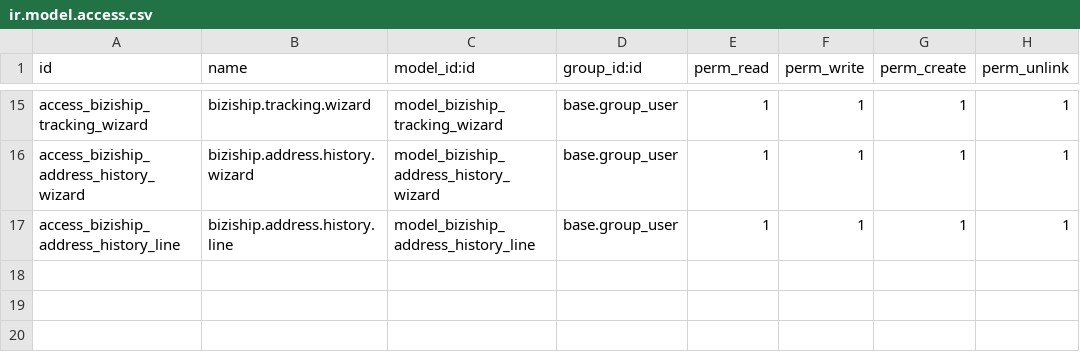
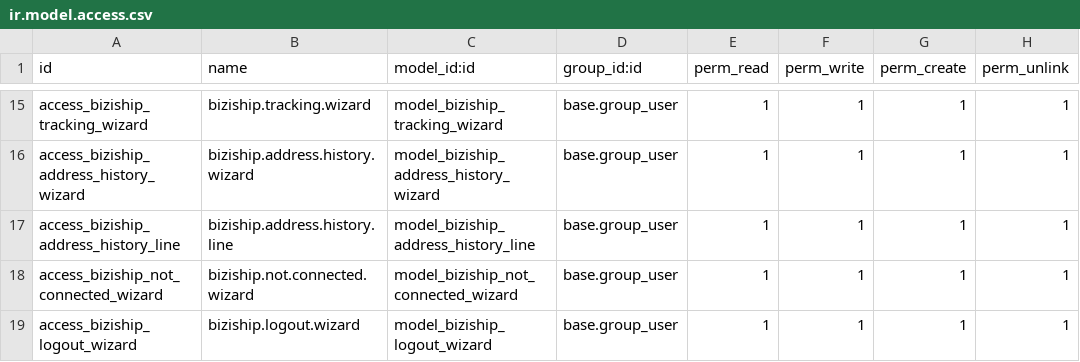
Before and after one commit to veez77/BiziShipOnOdoo1, a CSV file: security/ir.model.access.csv, drawn as a sheet; only a part is shown, gaps mark what is left out; the diff names each change by its address in the sheet, - before the commit and + after, or states it on an @@ line.

```diff
--- a/security/ir.model.access.csv
+++ b/security/ir.model.access.csv
+row 18: access_biziship_not_connected_wizard | biziship.not.connected.wizard | model_biziship_not_connected_wizard | base.group_user | 1 | 1 | 1 | 1
+row 19: access_biziship_logout_wizard | biziship.logout.wizard | model_biziship_logout_wizard | base.group_user | 1 | 1 | 1 | 1
```
Also changed, not shown: 10 other files.
